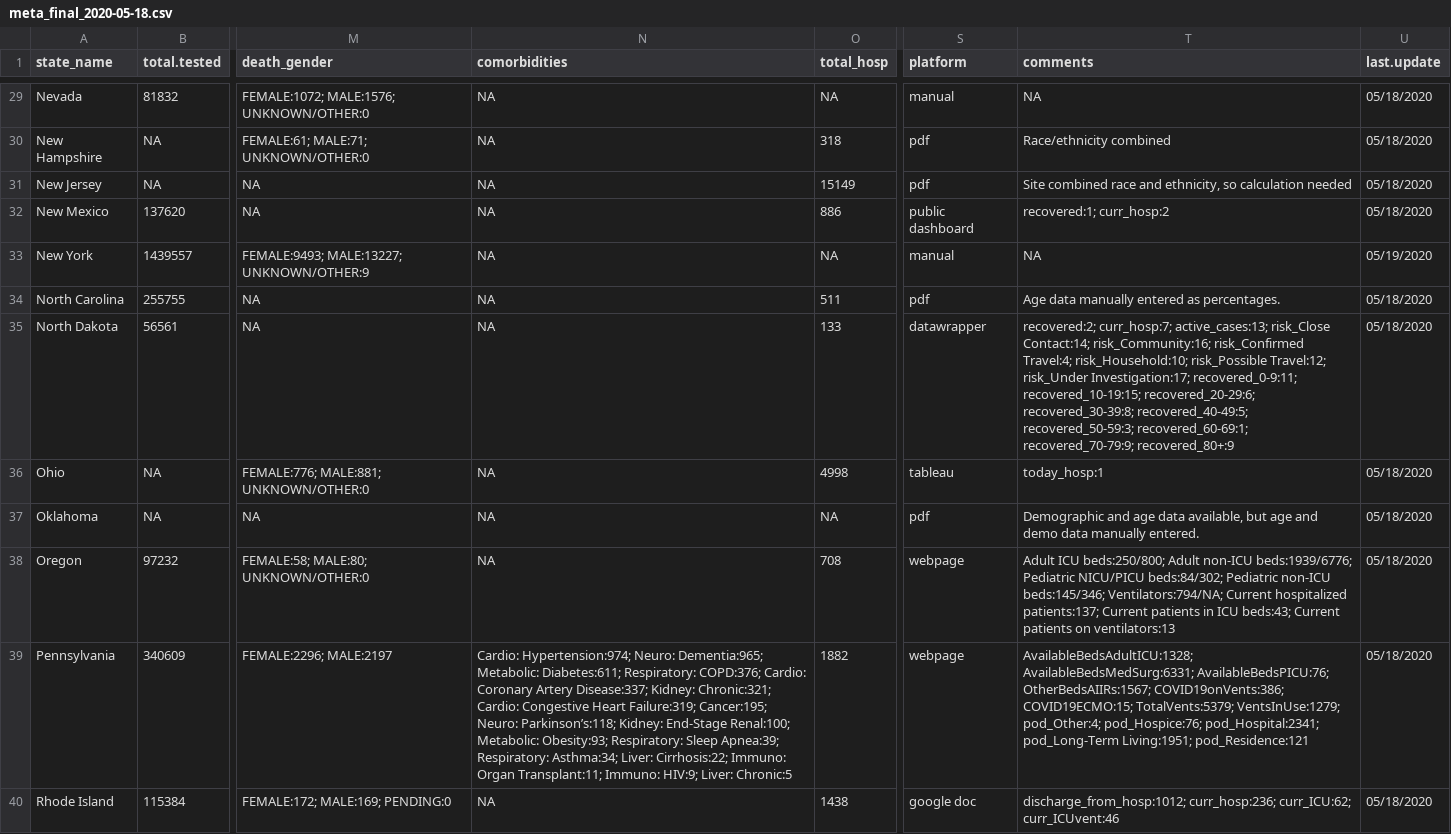
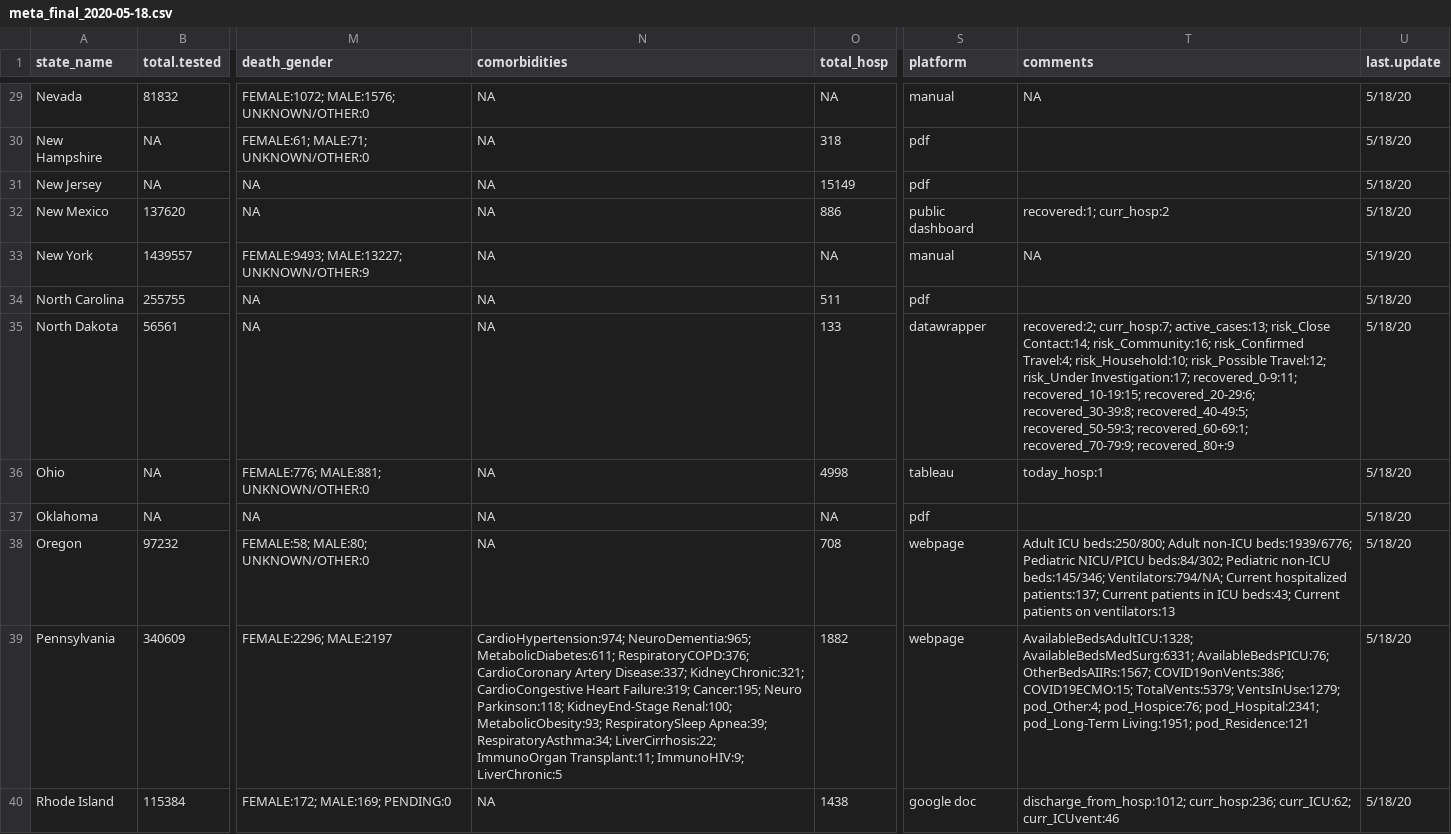
Before and after one commit to therandomwa/covid_us_states_tracking, a CSV file: Data/meta_final_2020-05-18.csv, drawn as a sheet; only a part is shown, gaps mark what is left out; the diff covers the shown part only; the diff names each change by its address in the sheet, - before the commit and + after, or states it on an @@ line.

Commit message:
data 05/18 clean columns

```diff
--- a/Data/meta_final_2020-05-18.csv
+++ b/Data/meta_final_2020-05-18.csv
-U29:U32 (last.update): 05/18/2020
+U29:U32 (last.update): 5/18/20
-T30 (comments): Race/ethnicity combined
+T30 (comments): (empty)
-T31 (comments): Site combined race and ethnicity, so calculation needed
+T31 (comments): (empty)
-U33 (last.update): 05/19/2020
+U33 (last.update): 5/19/20
-T34 (comments): Age data manually entered as percentages.
+T34 (comments): (empty)
-U34:U40 (last.update): 05/18/2020
+U34:U40 (last.update): 5/18/20
-T37 (comments): Demographic and age data available, but age and demo data manually entered.
+T37 (comments): (empty)
-N39 (comorbidities): Cardio: Hypertension:974; Neuro: Dementia:965; Metabolic: Diabetes:611; Respiratory: COPD:376; Cardio: Coronary Artery Disease:337; Kidney: Chronic:321; Cardio: Congestive Heart Failure:319; Cancer:195; Neuro: Parkinson’s:118; Kidney: End-Stage Renal:100; Metabolic: Obesity:93; Respiratory: Sleep Apnea:39; Respiratory: Asthma:34; Liver: Cirrhosis:22; Immuno: Organ Transplant:11; Immuno: HIV:9; Liver: Chronic:5
+N39 (comorbidities): CardioHypertension:974; NeuroDementia:965; MetabolicDiabetes:611; RespiratoryCOPD:376; CardioCoronary Artery Disease:337; KidneyChronic:321; CardioCongestive Heart Failure:319; Cancer:195; Neuro Parkinson:118; KidneyEnd-Stage Renal:100; MetabolicObesity:93; RespiratorySleep Apnea:39; RespiratoryAsthma:34; LiverCirrhosis:22; ImmunoOrgan Transplant:11; ImmunoHIV:9; LiverChronic:5
```
Also changed, not shown: 44 edited cells elsewhere in this file.
